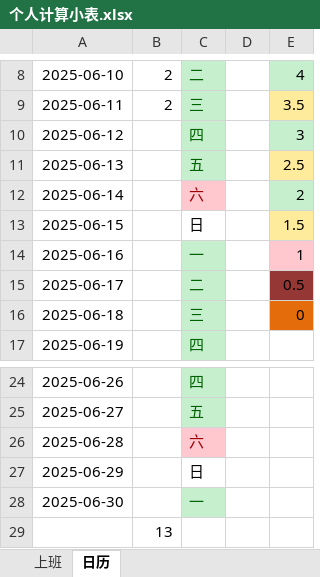
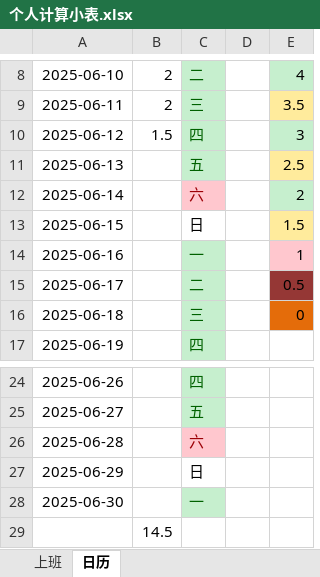
Before and after one commit to dp-dhl/test, an Excel workbook: 个人计算小表.xlsx, sheet 日历, drawn as a sheet; only a part is shown, gaps mark what is left out; values as stored, in another font and other column widths than the file's, no borders; the diff names each change by its address in the sheet, - before the commit and + after, or states it on an @@ line.

```diff
--- a/个人计算小表.xlsx (sheet 日历)
+++ b/个人计算小表.xlsx (sheet 日历)
-B10: (empty)
+B10: 1.5
-B29: 13
+B29: 14.5
```
Also changed, not shown: 21 other files.
